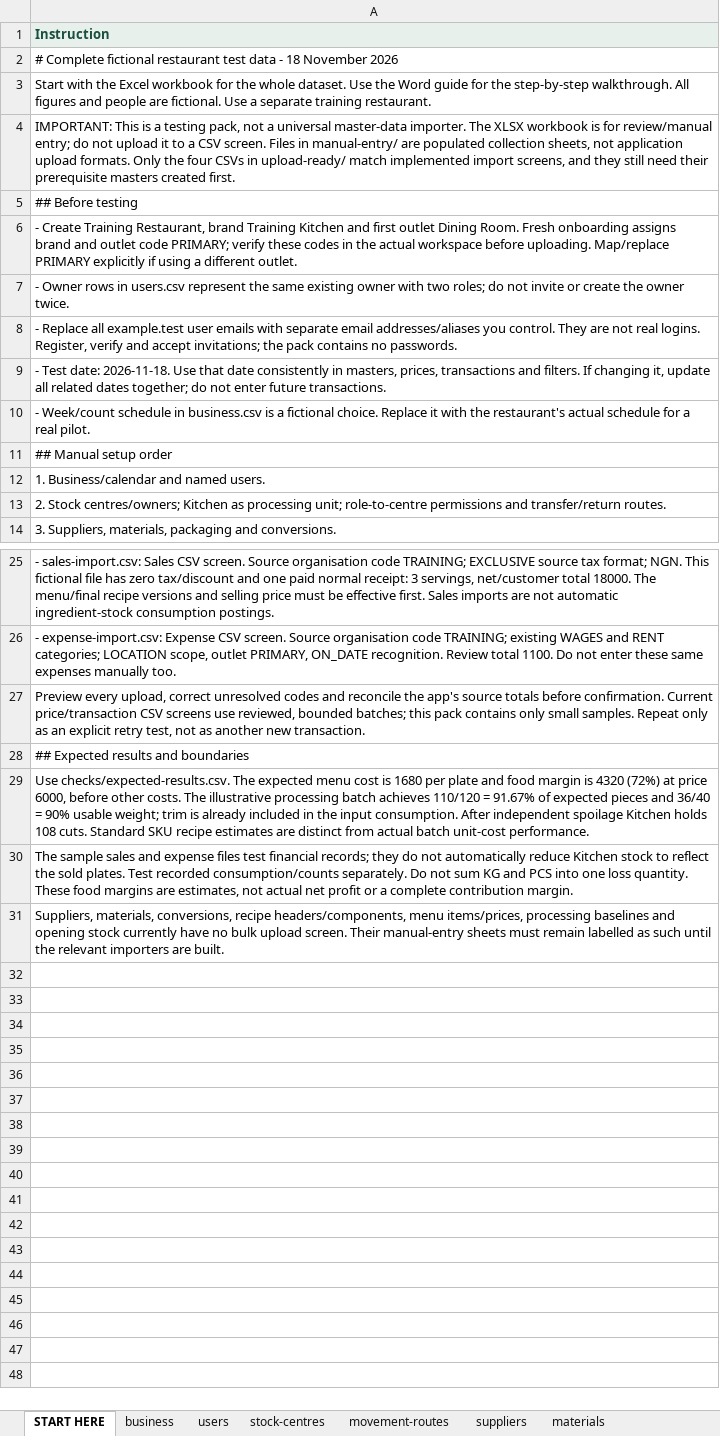
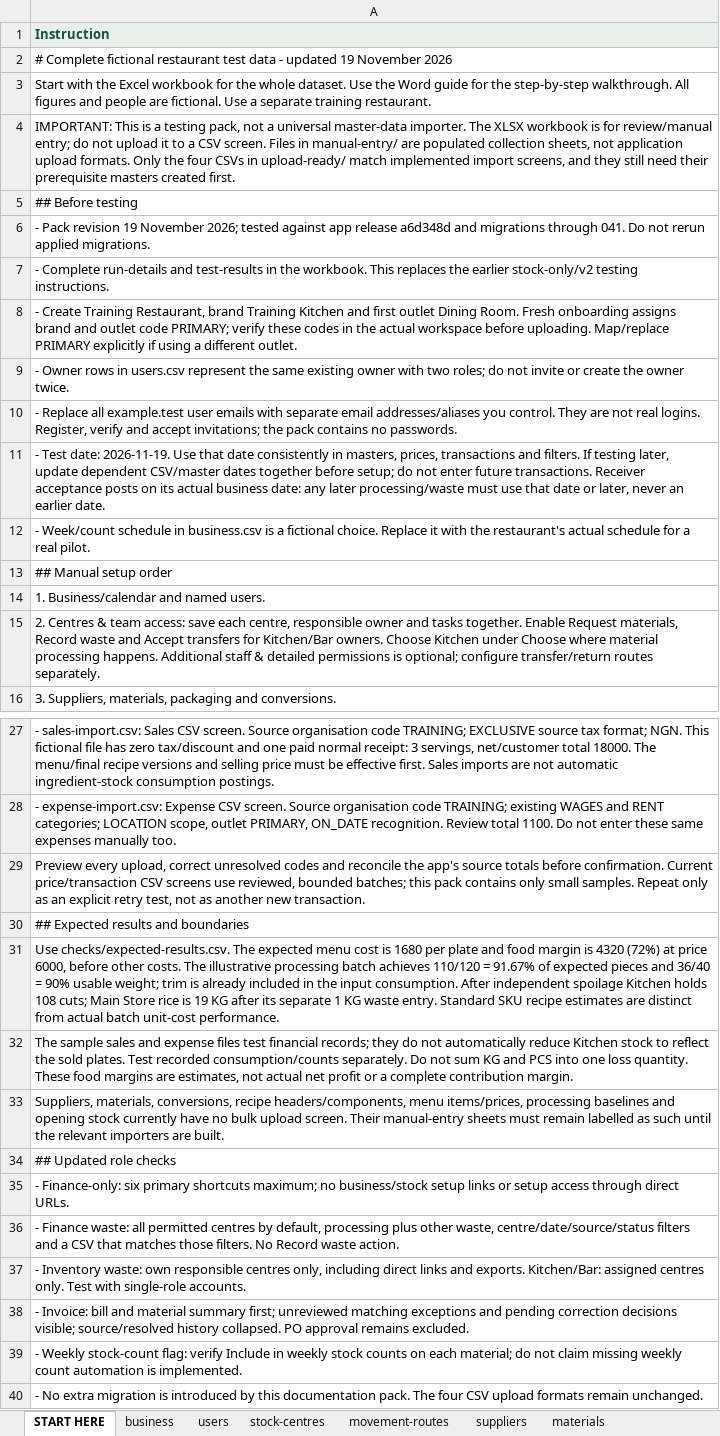
Before and after one commit to FrabalAnalytics/ProfitPlate-Insight, an Excel workbook: web/public/templates/complete-restaurant-test-data/ProfitPlate_Complete_Test_Data.xlsx, sheet START HERE, drawn as a sheet; only a part is shown, gaps mark what is left out; values as stored, in another font and other column widths than the file's, no borders; addresses are those after the commit; the diff covers the shown part only; the diff names each change by its address in the sheet, - before the commit and + after, or states it on an @@ line.

Commit message:
Refresh complete restaurant test pack for release 041

```diff
--- a/web/public/templates/complete-restaurant-test-data/ProfitPlate_Complete_Test_Data.xlsx (sheet START HERE)
+++ b/web/public/templates/complete-restaurant-test-data/ProfitPlate_Complete_Test_Data.xlsx (sheet START HERE)
-A2: …data - 18 November 2026
+A2: …data - updated 19 November 2026
+row 6: - Pack revision 19 November 2026; tested against app release a6d348d and migrations through 041. Do not rerun applied migrations.
+row 7: - Complete run-details and test-results in the workbook. This replaces the earlier stock-only/v2 testing instructions.
-A11: …Test date: 2026-11-18. Use that date consistently in masters, prices, transactions and filters. If changing it, update all related dates together; do not enter future transactions.
+A11: …Test date: 2026-11-19. Use that date consistently in masters, prices, transactions and filters. If testing later, update dependent CSV/master dates together before setup; do not enter future transactions. Receiver acceptance posts on its actual business date: any later processing/waste must use that date or later, never an earlier date.
-A15: 2. Stock centres/owners; Kitchen as processing unit; role-to-centre permissions and transfer/return routes.
+A15: 2. Centres & team access: save each centre, responsible owner and tasks together. Enable Request materials, Record waste and Accept transfers for Kitchen/Bar owners. Choose Kitchen under Choose where material processing happens. Additional staff & detailed permissions is optional; configure transfer/return routes separately.
-A31: …holds 108 cuts. Standard SKU…
+A31: …holds 108 cuts; Main Store rice is 19 KG after its separate 1 KG waste entry. Standard SKU…
+row 34: ## Updated role checks
+row 35: - Finance-only: six primary shortcuts maximum; no business/stock setup links or setup access through direct URLs.
+row 36: - Finance waste: all permitted centres by default, processing plus other waste, centre/date/source/status filters and a CSV that matches those filters. No Record waste action.
+row 37: - Inventory waste: own responsible centres only, including direct links and exports. Kitchen/Bar: assigned centres only. Test with single-role accounts.
+row 38: - Invoice: bill and material summary first; unreviewed matching exceptions and pending correction decisions visible; source/resolved history collapsed. PO approval remains excluded.
+row 39: - Weekly stock-count flag: verify Include in weekly stock counts on each material; do not claim missing weekly count automation is implemented.
+row 40: - No extra migration is introduced by this documentation pack. The four CSV upload formats remain unchanged.
```
Also changed, not shown: 1 edited cell elsewhere in this sheet, sheet opening-stock, sheet waste-log, sheet expense-import, sheet initial-material-prices, sheet expected-results, sheet recipe-headers, 8 more sheets, other sheet tabs, 34 other files.
